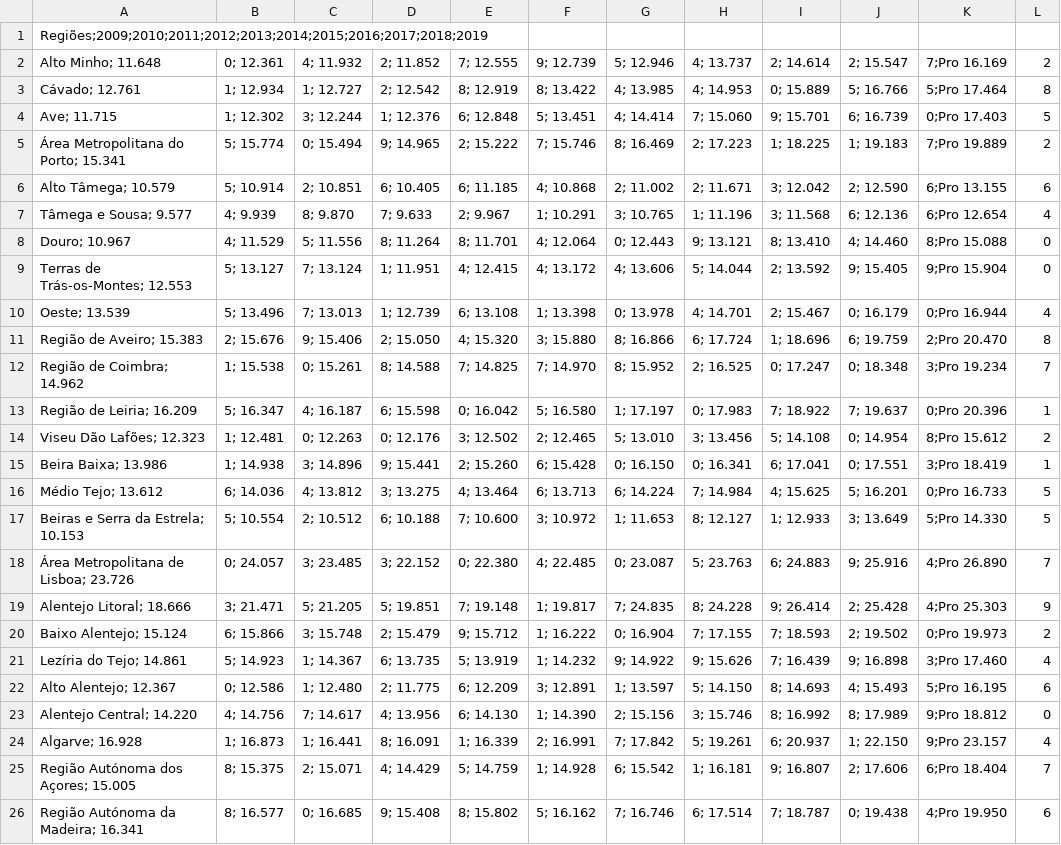
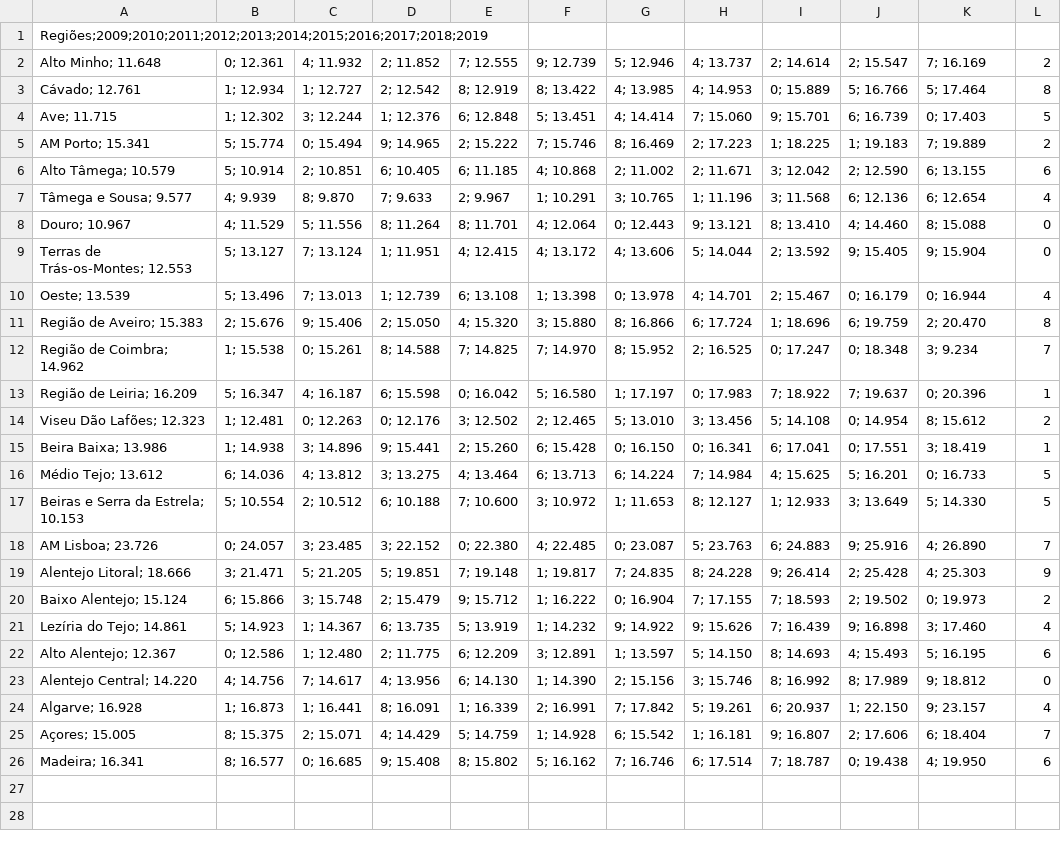
Before and after one commit to gdqg/gdppctest, a CSV file: PIBpc.csv, drawn as a sheet; the diff names each change by its address in the sheet, - before the commit and + after, or states it on an @@ line.

Commit message:
Update PIBpc.csv

```diff
--- a/PIBpc.csv
+++ b/PIBpc.csv
-K2: 7;Pro 16.169
+K2: 7; 16.169
-K3: 5;Pro 17.464
+K3: 5; 17.464
-K4: 0;Pro 17.403
+K4: 0; 17.403
-A5: Área Metropolitana do Porto; 15.341
+A5: AM Porto; 15.341
-K5: 7;Pro 19.889
+K5: 7; 19.889
-K6: 6;Pro 13.155
+K6: 6; 13.155
-K7: 6;Pro 12.654
+K7: 6; 12.654
-K8: 8;Pro 15.088
+K8: 8; 15.088
-K9: 9;Pro 15.904
+K9: 9; 15.904
-K10: 0;Pro 16.944
+K10: 0; 16.944
-K11: 2;Pro 20.470
+K11: 2; 20.470
-K12: 3;Pro 19.234
+K12: 3; 9.234
-K13: 0;Pro 20.396
+K13: 0; 20.396
-K14: 8;Pro 15.612
+K14: 8; 15.612
-K15: 3;Pro 18.419
+K15: 3; 18.419
-K16: 0;Pro 16.733
+K16: 0; 16.733
-K17: 5;Pro 14.330
+K17: 5; 14.330
-A18: Área Metropolitana de Lisboa; 23.726
+A18: AM Lisboa; 23.726
-K18: 4;Pro 26.890
+K18: 4; 26.890
-K19: 4;Pro 25.303
+K19: 4; 25.303
-K20: 0;Pro 19.973
+K20: 0; 19.973
-K21: 3;Pro 17.460
+K21: 3; 17.460
-K22: 5;Pro 16.195
+K22: 5; 16.195
-K23: 9;Pro 18.812
+K23: 9; 18.812
-K24: 9;Pro 23.157
+K24: 9; 23.157
-A25: Região Autónoma dos Açores; 15.005
+A25: Açores; 15.005
-K25: 6;Pro 18.404
+K25: 6; 18.404
-A26: Região Autónoma da Madeira; 16.341
+A26: Madeira; 16.341
-K26: 4;Pro 19.950
+K26: 4; 19.950
```
